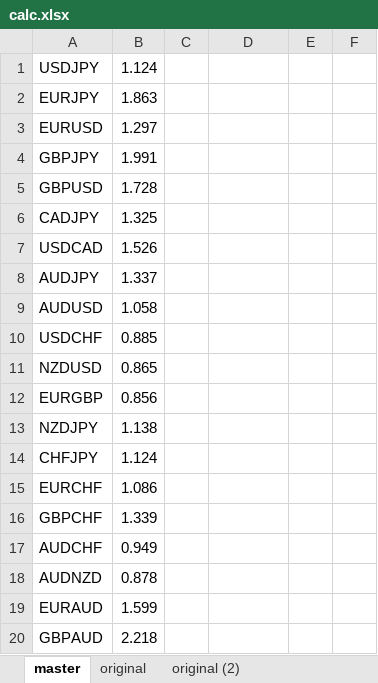
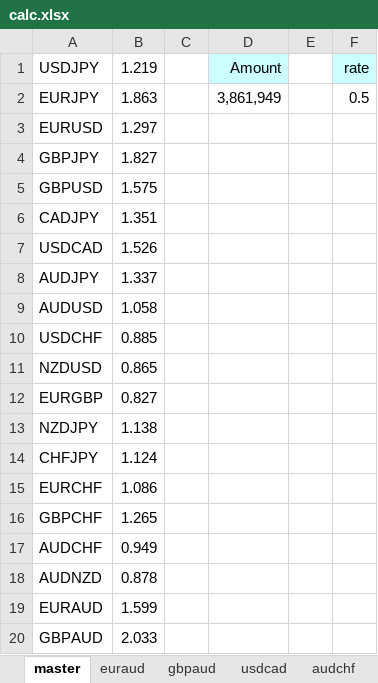
Before and after one commit to atsushi20150730/volatility, an Excel workbook: volatility/src/calc.xlsx, sheet master, drawn as a sheet; values as stored, in another font and other column widths than the file's, no borders; the diff names each change by its address in the sheet, - before the commit and + after, or states it on an @@ line.

```diff
--- a/volatility/src/calc.xlsx (sheet master)
+++ b/volatility/src/calc.xlsx (sheet master)
-sheet tab: original
-sheet tab: original (2)
+sheet tab: euraud
+sheet tab: gbpaud
+sheet tab: usdcad
+sheet tab: audchf
-B1: 1.124
+B1: 1.219
-D1: (empty)
+D1: Amount
-D1 fill: none
+D1 fill: #CCFFFF
-F1: (empty)
+F1: rate
-F1 fill: none
+F1 fill: #CCFFFF
-D2 (Amount): (empty)
+D2 (Amount): 3,861,949
-F2 (rate): (empty)
+F2 (rate): 0.5
-B4 (1.219): 1.991
+B4 (1.219): 1.827
-B5 (1.219): 1.728
+B5 (1.219): 1.575
-B6 (1.219): 1.325
+B6 (1.219): 1.351
-B12 (1.219): 0.856
+B12 (1.219): 0.827
-B16 (1.219): 1.339
+B16 (1.219): 1.265
-B20 (1.219): 2.218
+B20 (1.219): 2.033
```
Also changed, not shown: other sheet tabs, 1 other file.
